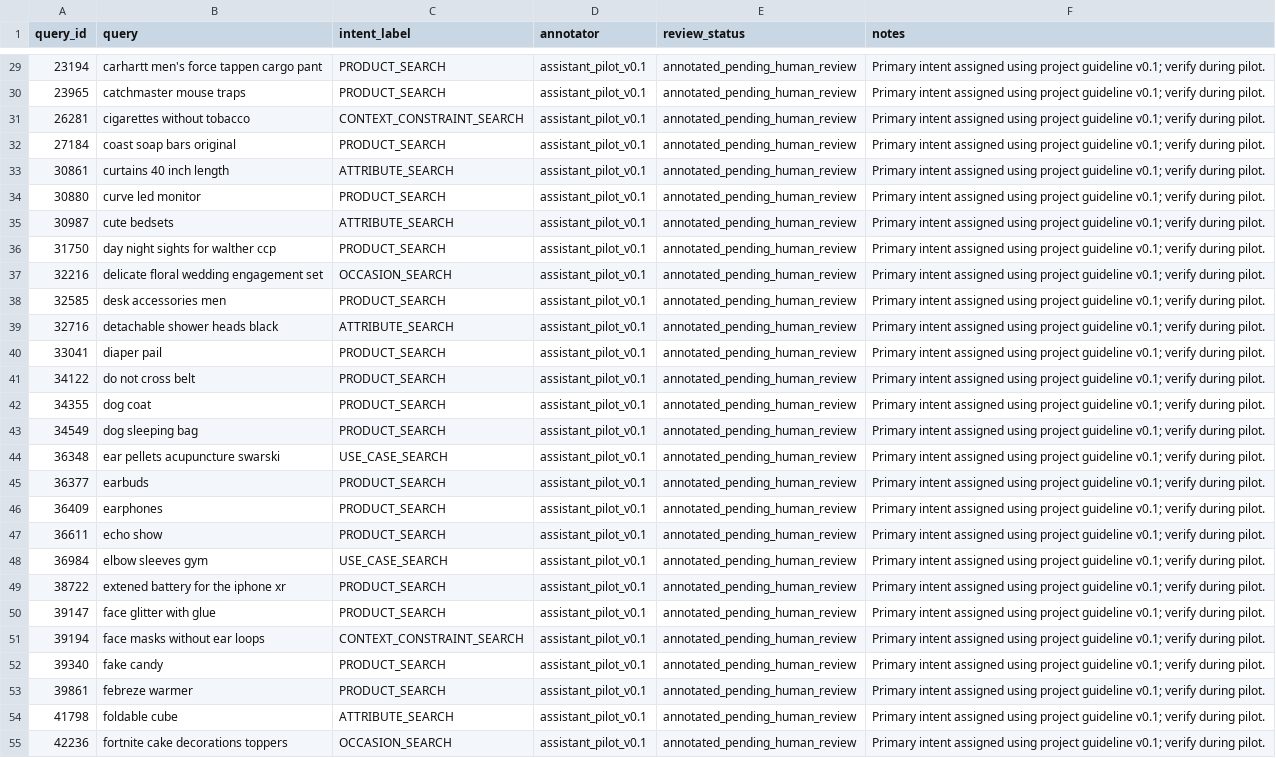
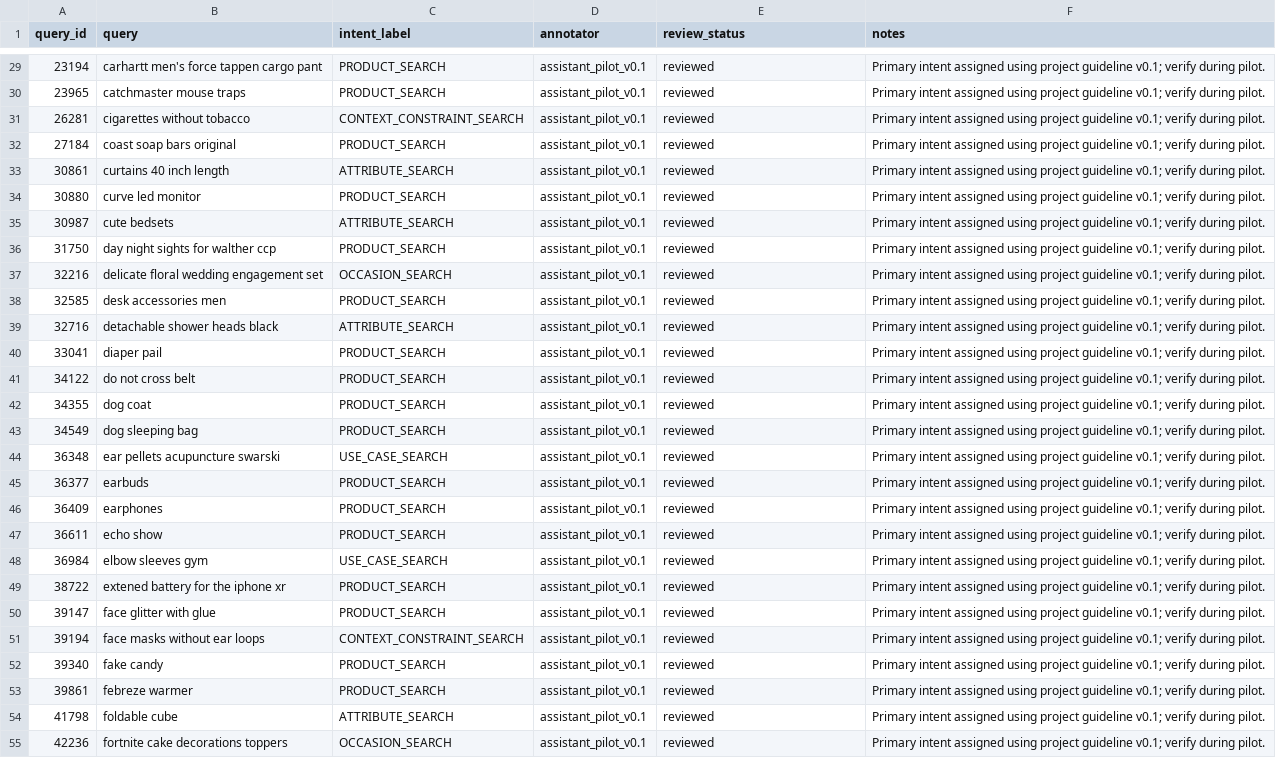
Before and after one commit to Thannarasu/context-aware-ecommerce-search, a CSV file: data/annotation_outputs/intent_annotations_annotated.csv, drawn as a sheet; only a part is shown, gaps mark what is left out; the diff covers the shown part only; the diff names each change by its address in the sheet, - before the commit and + after, or states it on an @@ line.

```diff
--- a/data/annotation_outputs/intent_annotations_annotated.csv
+++ b/data/annotation_outputs/intent_annotations_annotated.csv
-E29:E55 (review_status): annotated_pending_human_review
+E29:E55 (review_status): reviewed
```
Also changed, not shown: 123 edited cells elsewhere in this file, 9 other files.
